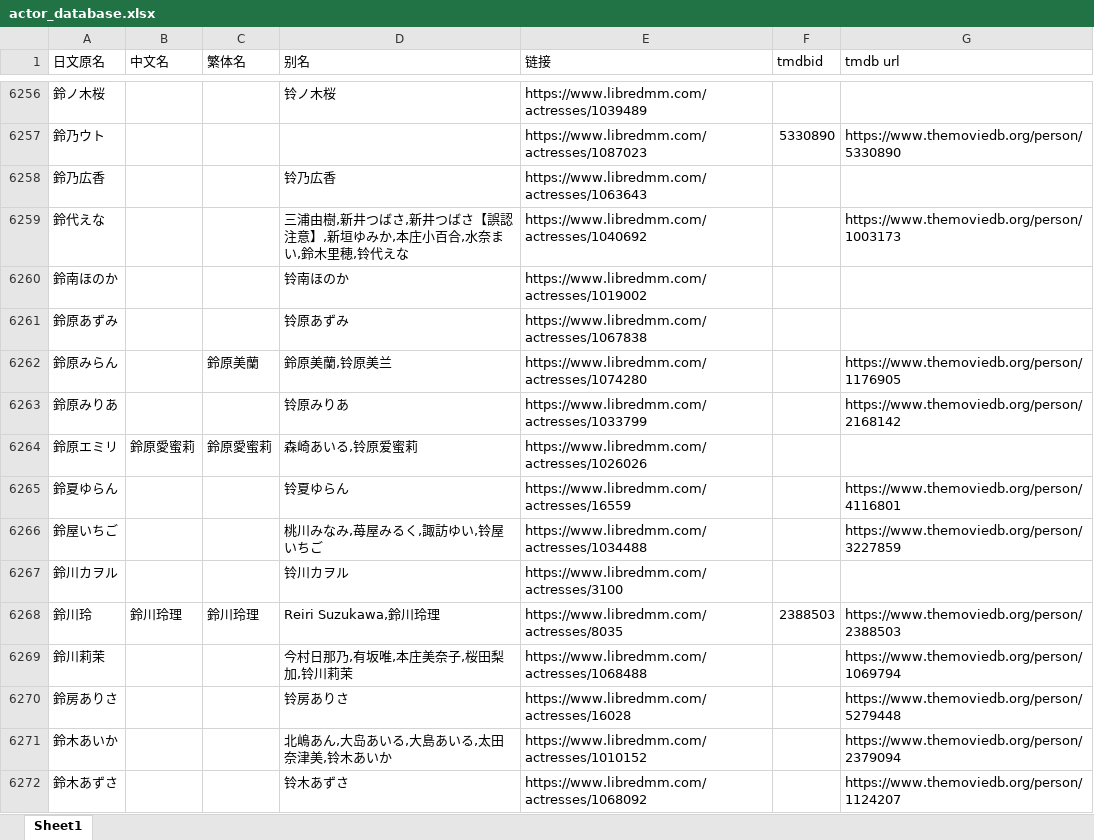
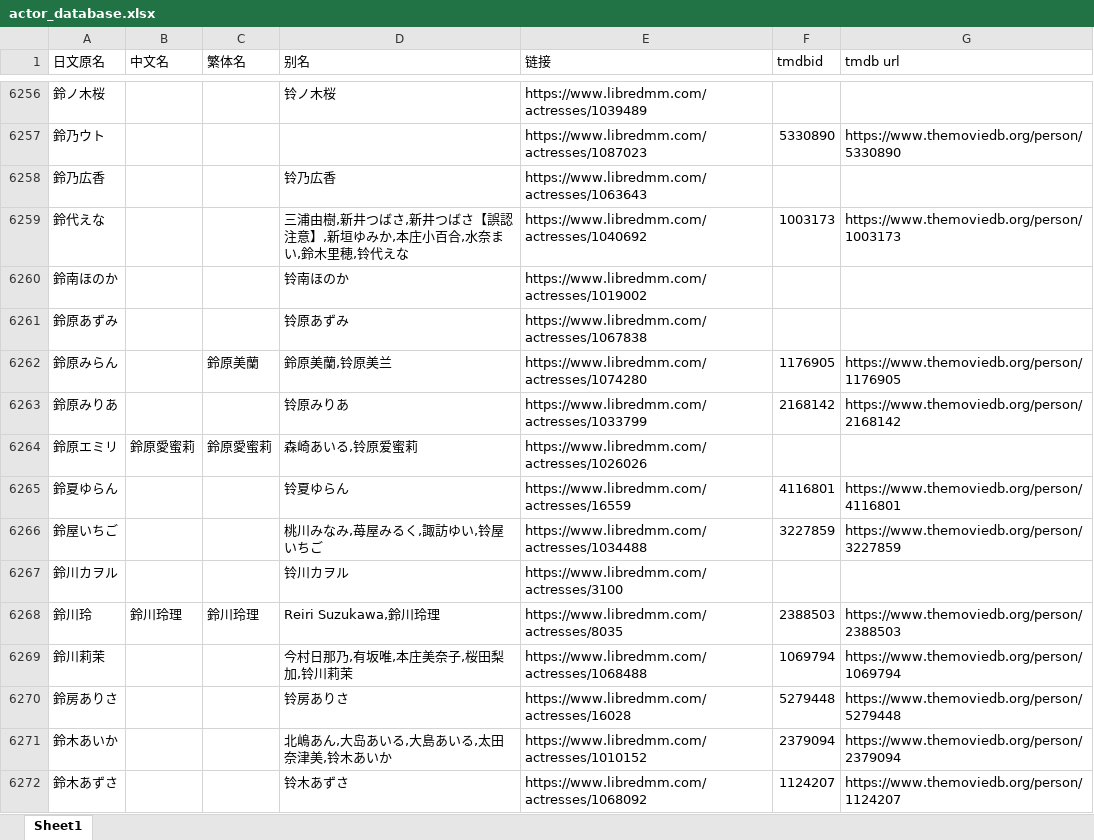
Before and after one commit to cdlongbow/mdcx-diy, an Excel workbook: resources/userdata/actor_database.xlsx, sheet Sheet1, drawn as a sheet; only a part is shown, gaps mark what is left out; values as stored, in another font and other column widths than the file's, no cell formats; the diff covers the shown part only; the diff names each change by its address in the sheet, - before the commit and + after, or states it on an @@ line.

Commit message:
data: 清洗演员数据库质量
- 统一空值处理：14,201 个 None → 空字符串
- 补全 TMDB ID: 从 URL 提取 1,564 个缺失 ID（缺失率 48% → 25%）
- 清洗别名格式：336 条记录去重排序
- 修复冻结窗格：A6813 → A2
- 调整列宽：优化显示效果
- 修复超链接：确保格式正确

```diff
--- a/resources/userdata/actor_database.xlsx (sheet Sheet1)
+++ b/resources/userdata/actor_database.xlsx (sheet Sheet1)
-F6259 (tmdbid): (empty)
+F6259 (tmdbid): 1003173
-F6262 (tmdbid): (empty)
+F6262 (tmdbid): 1176905
-F6263 (tmdbid): (empty)
+F6263 (tmdbid): 2168142
-F6265 (tmdbid): (empty)
+F6265 (tmdbid): 4116801
-F6266 (tmdbid): (empty)
+F6266 (tmdbid): 3227859
-F6269 (tmdbid): (empty)
+F6269 (tmdbid): 1069794
-F6270 (tmdbid): (empty)
+F6270 (tmdbid): 5279448
-F6271 (tmdbid): (empty)
+F6271 (tmdbid): 2379094
-F6272 (tmdbid): (empty)
+F6272 (tmdbid): 1124207
```
Also changed, not shown: 1891 edited cells elsewhere in this sheet, cell formats.
